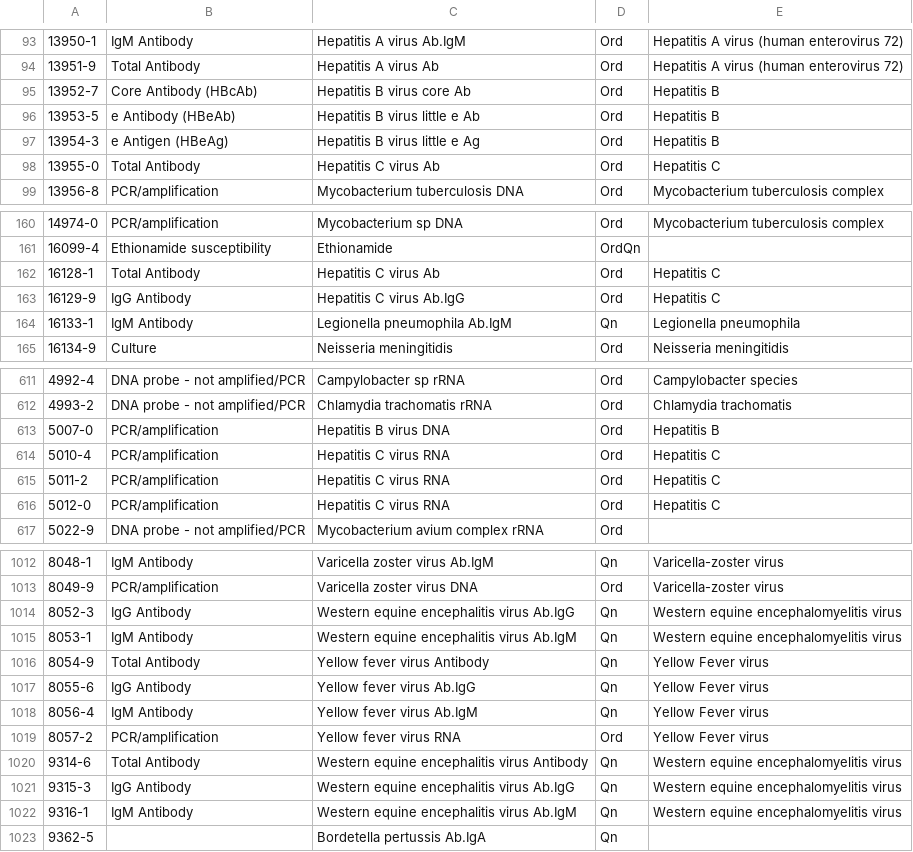
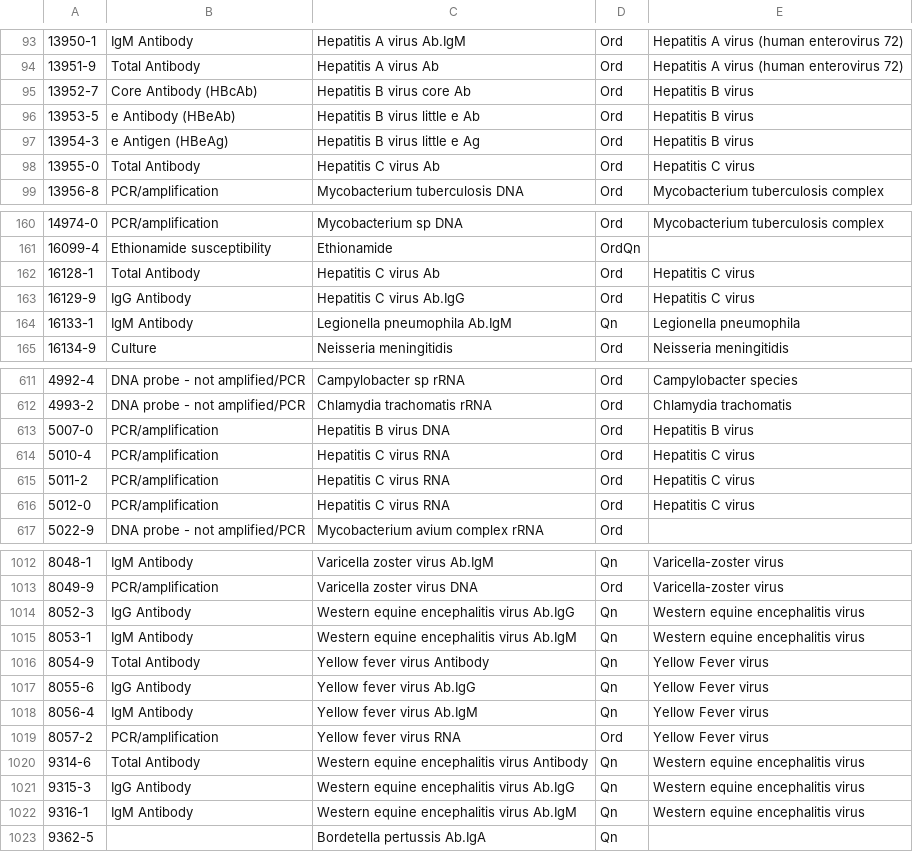
Before and after one commit to JayBoyer/new-trisano, a CSV file: webapp/db/defaults/loinc_codes_to_common_test_types.csv, drawn as a sheet; only a part is shown, gaps mark what is left out; the diff covers the shown part only.

```diff
--- a/webapp/db/defaults/loinc_codes_to_common_test_types.csv
+++ b/webapp/db/defaults/loinc_codes_to_common_test_types.csv
@@ -94,6 +94,6 @@
 "13951-9","Total Antibody","Hepatitis A virus Ab","Ord","Hepatitis A virus (human enterovirus 72)"
-"13952-7","Core Antibody (HBcAb)","Hepatitis B virus core Ab","Ord","Hepatitis B"
-"13953-5","e Antibody (HBeAb)","Hepatitis B virus little e Ab","Ord","Hepatitis B"
-"13954-3","e Antigen (HBeAg)","Hepatitis B virus little e Ag","Ord","Hepatitis B"
-"13955-0","Total Antibody","Hepatitis C virus Ab","Ord","Hepatitis C"
+"13952-7","Core Antibody (HBcAb)","Hepatitis B virus core Ab","Ord","Hepatitis B virus"
+"13953-5","e Antibody (HBeAb)","Hepatitis B virus little e Ab","Ord","Hepatitis B virus"
+"13954-3","e Antigen (HBeAg)","Hepatitis B virus little e Ag","Ord","Hepatitis B virus"
+"13955-0","Total Antibody","Hepatitis C virus Ab","Ord","Hepatitis C virus"
 "13956-8","PCR/amplification","Mycobacterium tuberculosis DNA","Ord","Mycobacterium tuberculosis complex"
@@ -161,4 +161,4 @@
 "16099-4","Ethionamide susceptibility","Ethionamide","OrdQn",
-"16128-1","Total Antibody","Hepatitis C virus Ab","Ord","Hepatitis C"
-"16129-9","IgG Antibody","Hepatitis C virus Ab.IgG","Ord","Hepatitis C"
+"16128-1","Total Antibody","Hepatitis C virus Ab","Ord","Hepatitis C virus"
+"16129-9","IgG Antibody","Hepatitis C virus Ab.IgG","Ord","Hepatitis C virus"
 "16133-1","IgM Antibody","Legionella pneumophila Ab.IgM","Qn","Legionella pneumophila"
@@ -612,6 +612,6 @@
 "4993-2","DNA probe - not amplified/PCR","Chlamydia trachomatis rRNA","Ord","Chlamydia trachomatis"
-"5007-0","PCR/amplification","Hepatitis B virus DNA","Ord","Hepatitis B"
-"5010-4","PCR/amplification","Hepatitis C virus RNA","Ord","Hepatitis C"
-"5011-2","PCR/amplification","Hepatitis C virus RNA","Ord","Hepatitis C"
-"5012-0","PCR/amplification","Hepatitis C virus RNA","Ord","Hepatitis C"
+"5007-0","PCR/amplification","Hepatitis B virus DNA","Ord","Hepatitis B virus"
+"5010-4","PCR/amplification","Hepatitis C virus RNA","Ord","Hepatitis C virus"
+"5011-2","PCR/amplification","Hepatitis C virus RNA","Ord","Hepatitis C virus"
+"5012-0","PCR/amplification","Hepatitis C virus RNA","Ord","Hepatitis C virus"
 "5022-9","DNA probe - not amplified/PCR","Mycobacterium avium complex rRNA","Ord",
@@ -1013,4 +1013,4 @@
 "8049-9","PCR/amplification","Varicella zoster virus DNA","Ord","Varicella-zoster virus"
-"8052-3","IgG Antibody","Western equine encephalitis virus Ab.IgG","Qn","Western equine encephalomyelitis virus"
-"8053-1","IgM Antibody","Western equine encephalitis virus Ab.IgM","Qn","Western equine encephalomyelitis virus"
+"8052-3","IgG Antibody","Western equine encephalitis virus Ab.IgG","Qn","Western equine encephalitis virus"
+"8053-1","IgM Antibody","Western equine encephalitis virus Ab.IgM","Qn","Western equine encephalitis virus"
 "8054-9","Total Antibody","Yellow fever virus Antibody","Qn","Yellow Fever virus"
@@ -1019,5 +1019,5 @@
 "8057-2","PCR/amplification","Yellow fever virus RNA","Ord","Yellow Fever virus"
-"9314-6","Total Antibody","Western equine encephalitis virus Antibody","Qn","Western equine encephalomyelitis virus"
-"9315-3","IgG Antibody","Western equine encephalitis virus Ab.IgG","Qn","Western equine encephalomyelitis virus"
-"9316-1","IgM Antibody","Western equine encephalitis virus Ab.IgM","Qn","Western equine encephalomyelitis virus"
+"9314-6","Total Antibody","Western equine encephalitis virus Antibody","Qn","Western equine encephalitis virus"
+"9315-3","IgG Antibody","Western equine encephalitis virus Ab.IgG","Qn","Western equine encephalitis virus"
+"9316-1","IgM Antibody","Western equine encephalitis virus Ab.IgM","Qn","Western equine encephalitis virus"
 "9362-5",,"Bordetella pertussis Ab.IgA","Qn",
```
Also changed, not shown: 58 edited cells elsewhere in this file.
